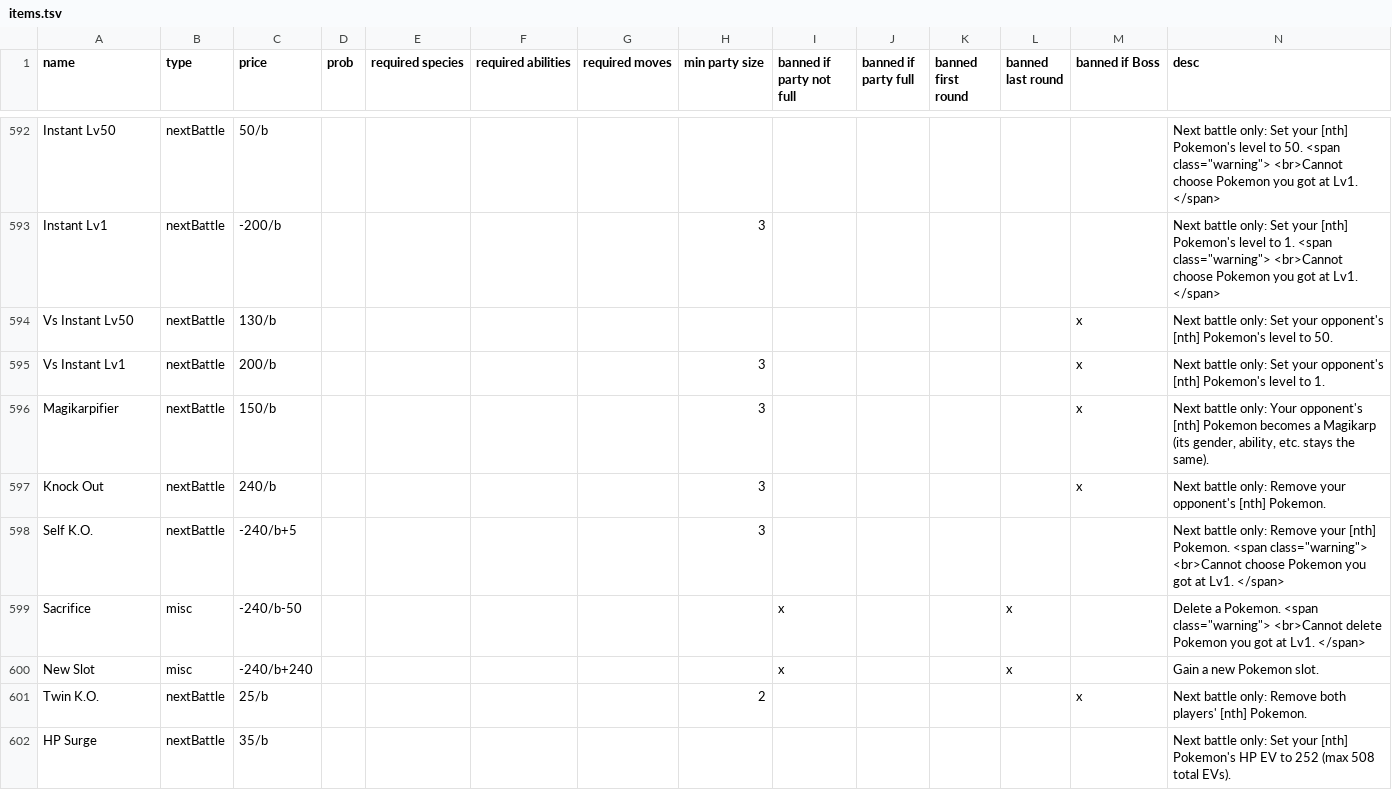
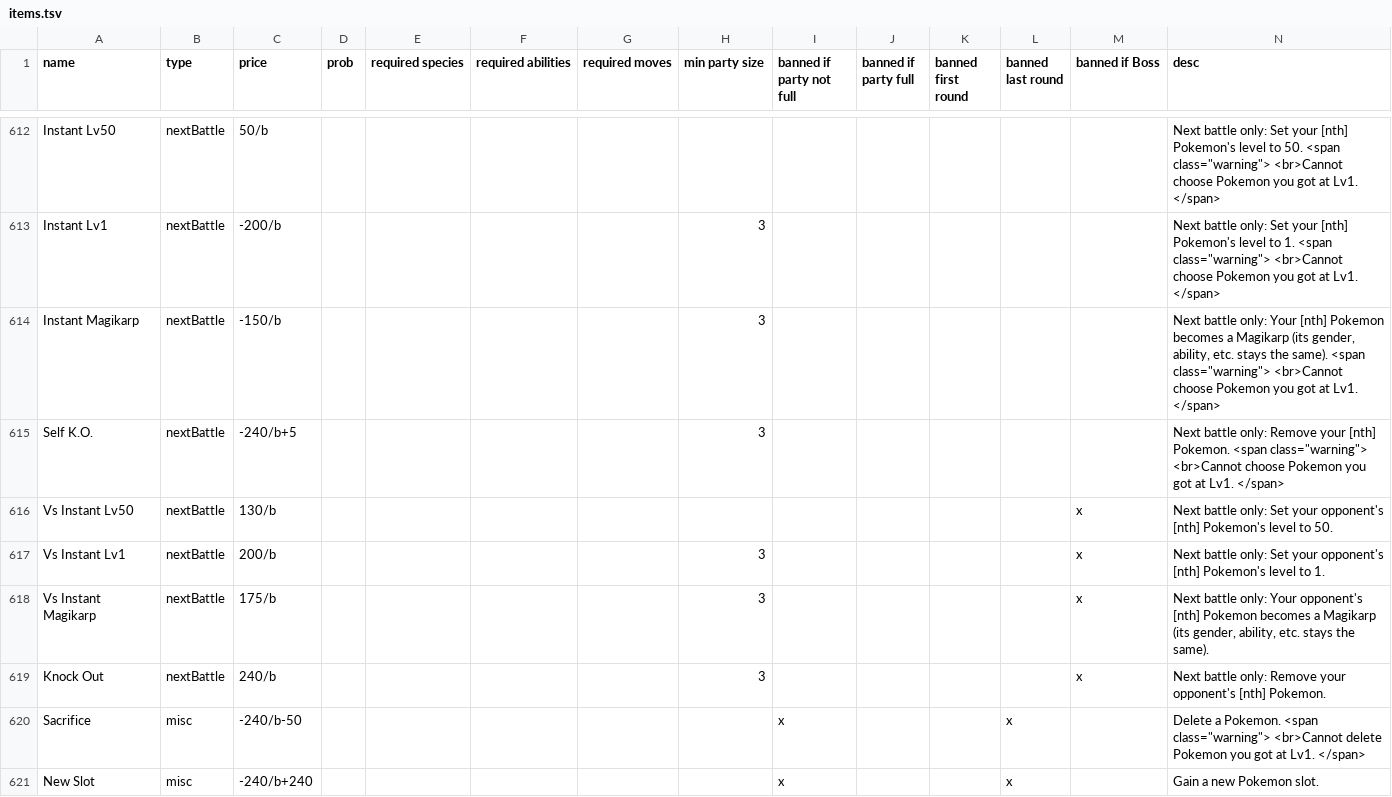
Before and after one commit to RuoyaY/roguelike-showdown, a TSV file: items.tsv, drawn as a sheet; only a part is shown, gaps mark what is left out; the shorter side is filled out with more unchanged rows; addresses are those after the commit; rows hold the shown columns only; the diff covers the shown part only; the diff names each change by its address in the sheet, - before the commit and + after, or states it on an @@ line.

```diff
--- a/items.tsv
+++ b/items.tsv
+row 614: Instant Magikarp | nextBattle | -150/b |  |  |  |  | 3 |  |  |  |  |  | Next battle only: Your [nth] Pokemon becomes a Magikarp (its gender, ability, etc. stays the same). <span class="warning"> <br>Cannot choose Pokemon you got at Lv1. </span>
@@ row 598 moved to row 615: Self K.O. @@
-A618 (name): Magikarpifier
+A618 (name): Vs Instant Magikarp
-C618 (price): 150/b
+C618 (price): 175/b
```
Also changed, not shown: 20 added rows and 5 edited cells elsewhere in this file, 1 other file.
